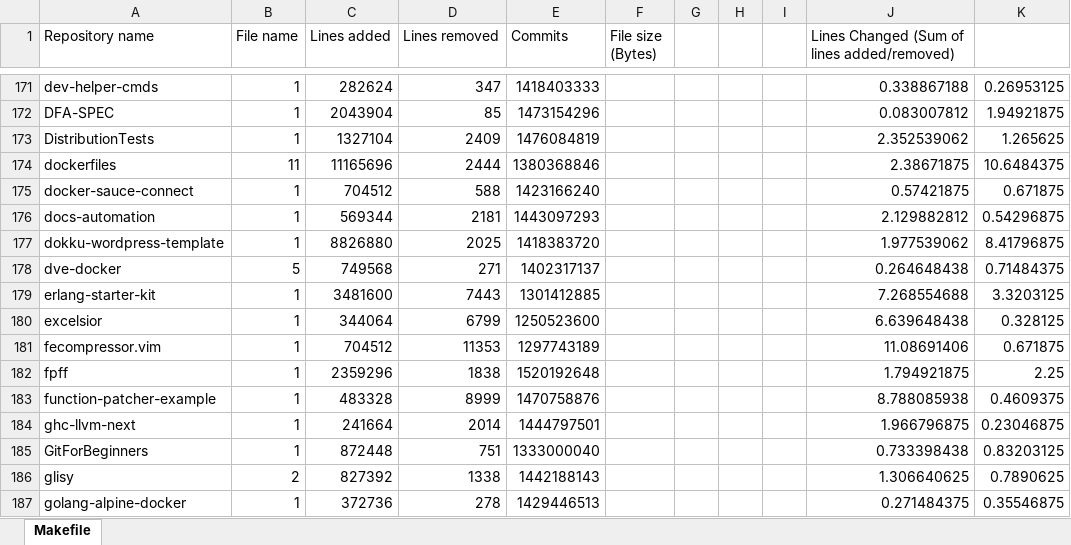
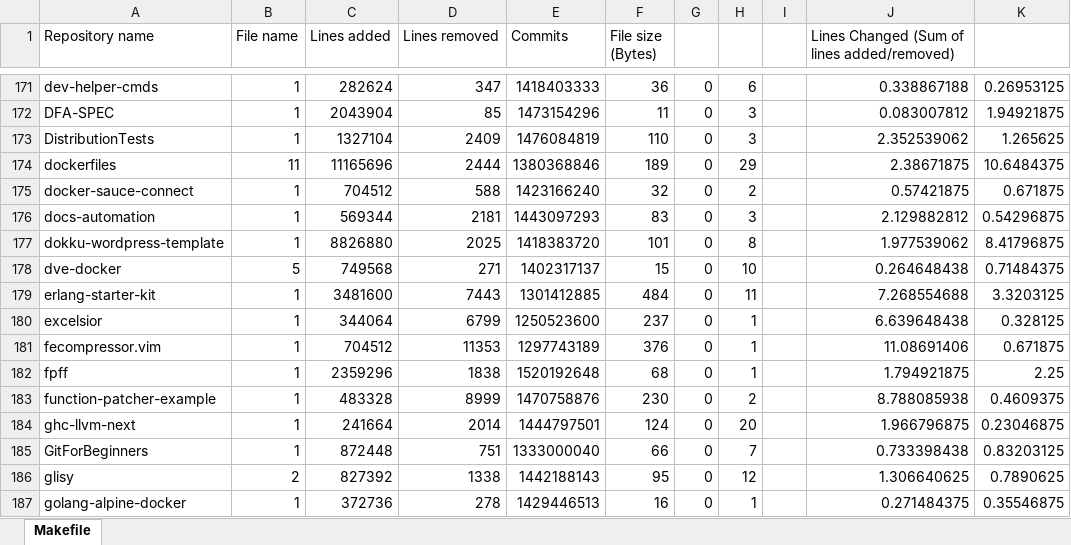
Before and after one commit to Protofall/David-SCons-Make-Research, an Excel workbook: results/Makefile-Graph.xlsx, sheet Makefile, drawn as a sheet; only a part is shown, gaps mark what is left out; values as stored, in another font and other column widths than the file's, no borders; charts and pictures not drawn; the diff covers the shown part only; the diff names each change by its address in the sheet, - before the commit and + after, or states it on an @@ line.

```diff
--- a/results/Makefile-Graph.xlsx (sheet Makefile)
+++ b/results/Makefile-Graph.xlsx (sheet Makefile)
-F171 (File size (Bytes)): (empty)
+F171 (File size (Bytes)): 36
-G171:G187: (empty)
+G171:G187: 0
-H171: (empty)
+H171: 6
-F172 (File size (Bytes)): (empty)
+F172 (File size (Bytes)): 11
-H172:H173: (empty)
+H172:H173: 3
-F173 (File size (Bytes)): (empty)
+F173 (File size (Bytes)): 110
-F174 (File size (Bytes)): (empty)
+F174 (File size (Bytes)): 189
-H174: (empty)
+H174: 29
-F175 (File size (Bytes)): (empty)
+F175 (File size (Bytes)): 32
-H175: (empty)
+H175: 2
-F176 (File size (Bytes)): (empty)
+F176 (File size (Bytes)): 83
-H176: (empty)
+H176: 3
-F177 (File size (Bytes)): (empty)
+F177 (File size (Bytes)): 101
-H177: (empty)
+H177: 8
-F178 (File size (Bytes)): (empty)
+F178 (File size (Bytes)): 15
-H178: (empty)
+H178: 10
-F179 (File size (Bytes)): (empty)
+F179 (File size (Bytes)): 484
-H179: (empty)
+H179: 11
-F180 (File size (Bytes)): (empty)
+F180 (File size (Bytes)): 237
-H180:H182: (empty)
+H180:H182: 1
-F181 (File size (Bytes)): (empty)
+F181 (File size (Bytes)): 376
-F182 (File size (Bytes)): (empty)
+F182 (File size (Bytes)): 68
-F183 (File size (Bytes)): (empty)
+F183 (File size (Bytes)): 230
-H183: (empty)
+H183: 2
-F184 (File size (Bytes)): (empty)
+F184 (File size (Bytes)): 124
-H184: (empty)
+H184: 20
-F185 (File size (Bytes)): (empty)
+F185 (File size (Bytes)): 66
-H185: (empty)
+H185: 7
-F186 (File size (Bytes)): (empty)
+F186 (File size (Bytes)): 95
-H186: (empty)
+H186: 12
-F187 (File size (Bytes)): (empty)
+F187 (File size (Bytes)): 16
-H187: (empty)
+H187: 1
```
Also changed, not shown: 165 edited cells elsewhere in this sheet, charts or pictures, 1 other file.
